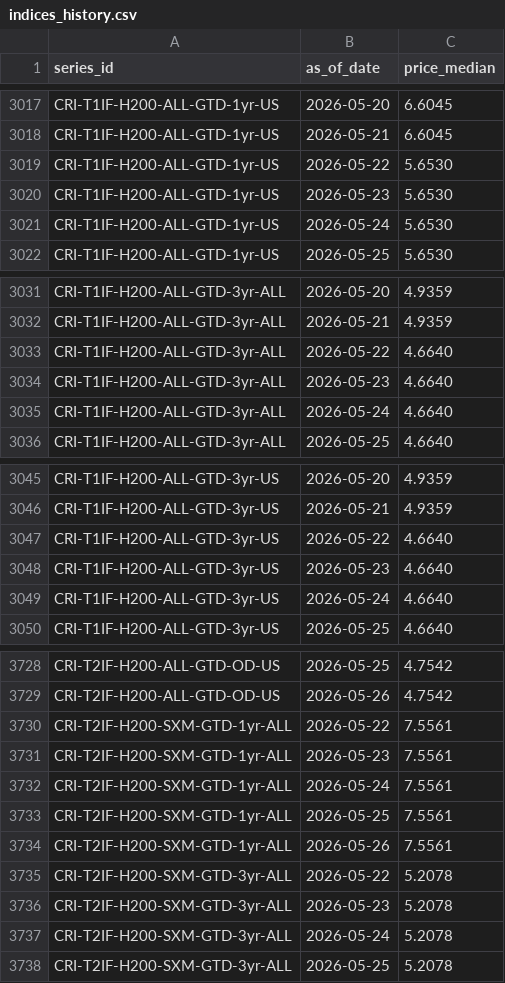
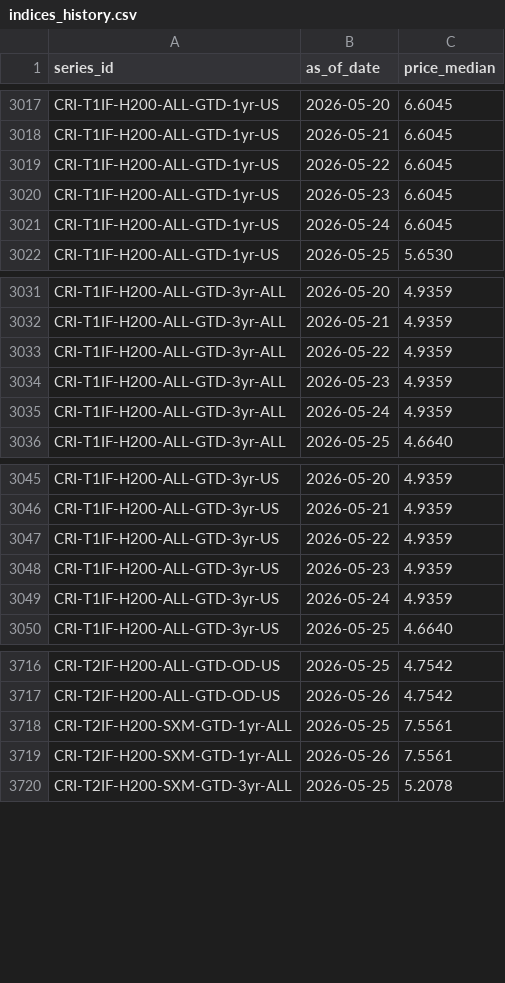
Before and after one commit to ccir-index/ccir-site, a CSV file: src/data/indices_history.csv, drawn as a sheet; only a part is shown, gaps mark what is left out; the diff covers the shown part only.

```diff
--- a/src/data/indices_history.csv
+++ b/src/data/indices_history.csv
@@ -3018,5 +3018,5 @@ CRI-T1IF-H200-ALL-GTD-1yr-US,2026-05-20,6.6045
 CRI-T1IF-H200-ALL-GTD-1yr-US,2026-05-21,6.6045
-CRI-T1IF-H200-ALL-GTD-1yr-US,2026-05-22,5.6530
-CRI-T1IF-H200-ALL-GTD-1yr-US,2026-05-23,5.6530
-CRI-T1IF-H200-ALL-GTD-1yr-US,2026-05-24,5.6530
+CRI-T1IF-H200-ALL-GTD-1yr-US,2026-05-22,6.6045
+CRI-T1IF-H200-ALL-GTD-1yr-US,2026-05-23,6.6045
+CRI-T1IF-H200-ALL-GTD-1yr-US,2026-05-24,6.6045
 CRI-T1IF-H200-ALL-GTD-1yr-US,2026-05-25,5.6530
@@ -3032,5 +3032,5 @@ CRI-T1IF-H200-ALL-GTD-3yr-ALL,2026-05-20,4.9359
 CRI-T1IF-H200-ALL-GTD-3yr-ALL,2026-05-21,4.9359
-CRI-T1IF-H200-ALL-GTD-3yr-ALL,2026-05-22,4.6640
-CRI-T1IF-H200-ALL-GTD-3yr-ALL,2026-05-23,4.6640
-CRI-T1IF-H200-ALL-GTD-3yr-ALL,2026-05-24,4.6640
+CRI-T1IF-H200-ALL-GTD-3yr-ALL,2026-05-22,4.9359
+CRI-T1IF-H200-ALL-GTD-3yr-ALL,2026-05-23,4.9359
+CRI-T1IF-H200-ALL-GTD-3yr-ALL,2026-05-24,4.9359
 CRI-T1IF-H200-ALL-GTD-3yr-ALL,2026-05-25,4.6640
@@ -3046,5 +3046,5 @@ CRI-T1IF-H200-ALL-GTD-3yr-US,2026-05-20,4.9359
 CRI-T1IF-H200-ALL-GTD-3yr-US,2026-05-21,4.9359
-CRI-T1IF-H200-ALL-GTD-3yr-US,2026-05-22,4.6640
-CRI-T1IF-H200-ALL-GTD-3yr-US,2026-05-23,4.6640
-CRI-T1IF-H200-ALL-GTD-3yr-US,2026-05-24,4.6640
+CRI-T1IF-H200-ALL-GTD-3yr-US,2026-05-22,4.9359
+CRI-T1IF-H200-ALL-GTD-3yr-US,2026-05-23,4.9359
+CRI-T1IF-H200-ALL-GTD-3yr-US,2026-05-24,4.9359
 CRI-T1IF-H200-ALL-GTD-3yr-US,2026-05-25,4.6640
@@ -3729,10 +3717,4 @@ CRI-T2IF-H200-ALL-GTD-OD-US,2026-05-25,4.7542
 CRI-T2IF-H200-ALL-GTD-OD-US,2026-05-26,4.7542
-CRI-T2IF-H200-SXM-GTD-1yr-ALL,2026-05-22,7.5561
-CRI-T2IF-H200-SXM-GTD-1yr-ALL,2026-05-23,7.5561
-CRI-T2IF-H200-SXM-GTD-1yr-ALL,2026-05-24,7.5561
 CRI-T2IF-H200-SXM-GTD-1yr-ALL,2026-05-25,7.5561
 CRI-T2IF-H200-SXM-GTD-1yr-ALL,2026-05-26,7.5561
-CRI-T2IF-H200-SXM-GTD-3yr-ALL,2026-05-22,5.2078
-CRI-T2IF-H200-SXM-GTD-3yr-ALL,2026-05-23,5.2078
-CRI-T2IF-H200-SXM-GTD-3yr-ALL,2026-05-24,5.2078
 CRI-T2IF-H200-SXM-GTD-3yr-ALL,2026-05-25,5.2078
```
Also changed, not shown: 12 removed rows and 9 edited cells elsewhere in this file.
